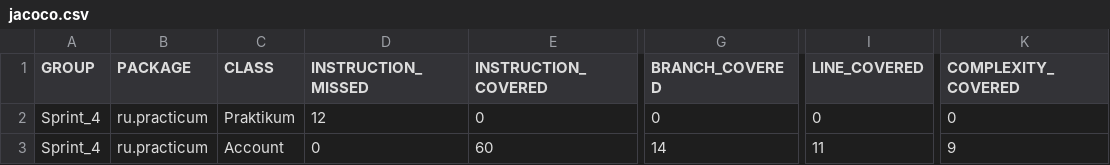
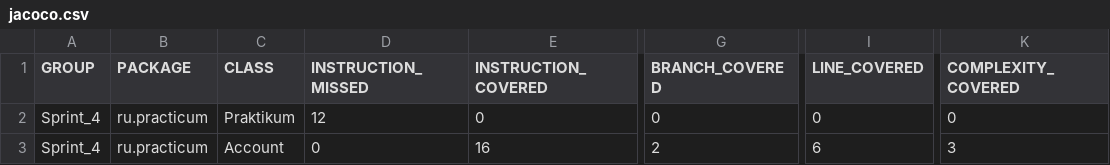
Before and after one commit to OKhomiakova/Sprint_4, a CSV file: target/site/jacoco/jacoco.csv, drawn as a sheet; only a part is shown, gaps mark what is left out; the diff names each change by its address in the sheet, - before the commit and + after, or states it on an @@ line.

```diff
--- a/target/site/jacoco/jacoco.csv
+++ b/target/site/jacoco/jacoco.csv
-E3 (INSTRUCTION_COVERED): 60
+E3 (INSTRUCTION_COVERED): 16
-G3 (BRANCH_COVERED): 14
+G3 (BRANCH_COVERED): 2
-I3 (LINE_COVERED): 11
+I3 (LINE_COVERED): 6
-K3 (COMPLEXITY_COVERED): 9
+K3 (COMPLEXITY_COVERED): 3
```
Also changed, not shown: 54 other files.
